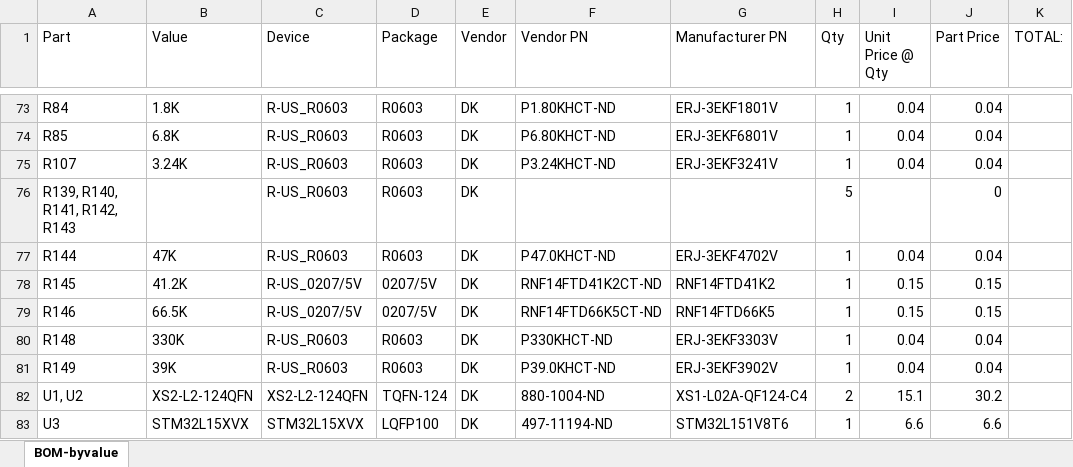
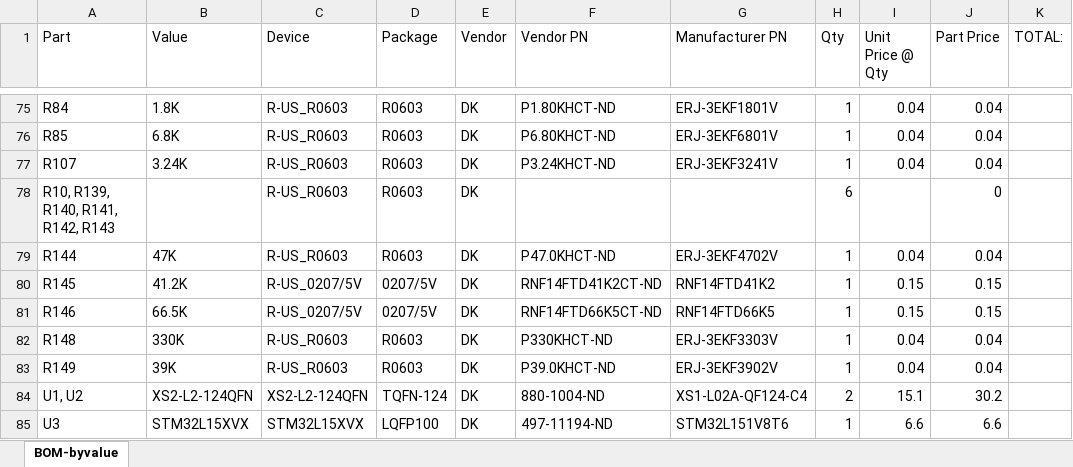
Before and after one commit to jbaker0428/Unified-Robotics-Development-Board, an Excel workbook: Documentation/BOM-byvalue.xlsx, sheet BOM-byvalue, drawn as a sheet; only a part is shown, gaps mark what is left out; values as stored, in another font and other column widths than the file's, no borders; addresses are those after the commit; the diff covers the shown part only; the diff names each change by its address in the sheet, - before the commit and + after, or states it on an @@ line.

Commit message:
Added parts to board for the onboard ST-LINK/v2 debugger.
-Deleted JP22 as the U3 USB port will never be connected to power.
-Deleted JP2 (STM32 JTAG).
-Deleted old R5-R7 (old JP2 resistors).
-Cleaned up a bunch of outdated entries for passives in the BOM.
-Updated mini-USB port source to ME (it's also on DK) instead of SFE.

Signed-off-by: Joe Baker <jbaker0428@gmail.com>

```diff
--- a/Documentation/BOM-byvalue.xlsx (sheet BOM-byvalue)
+++ b/Documentation/BOM-byvalue.xlsx (sheet BOM-byvalue)
-A78 (Part): R139, R140, R141, R142, R143
+A78 (Part): R10, R139, R140, R141, R142, R143
-H78 (Qty): 5
+H78 (Qty): 6
```
Also changed, not shown: 5 added rows, 2 removed rows and 12 edited cells elsewhere in this sheet, formulas that keep their value, 2 other files.
